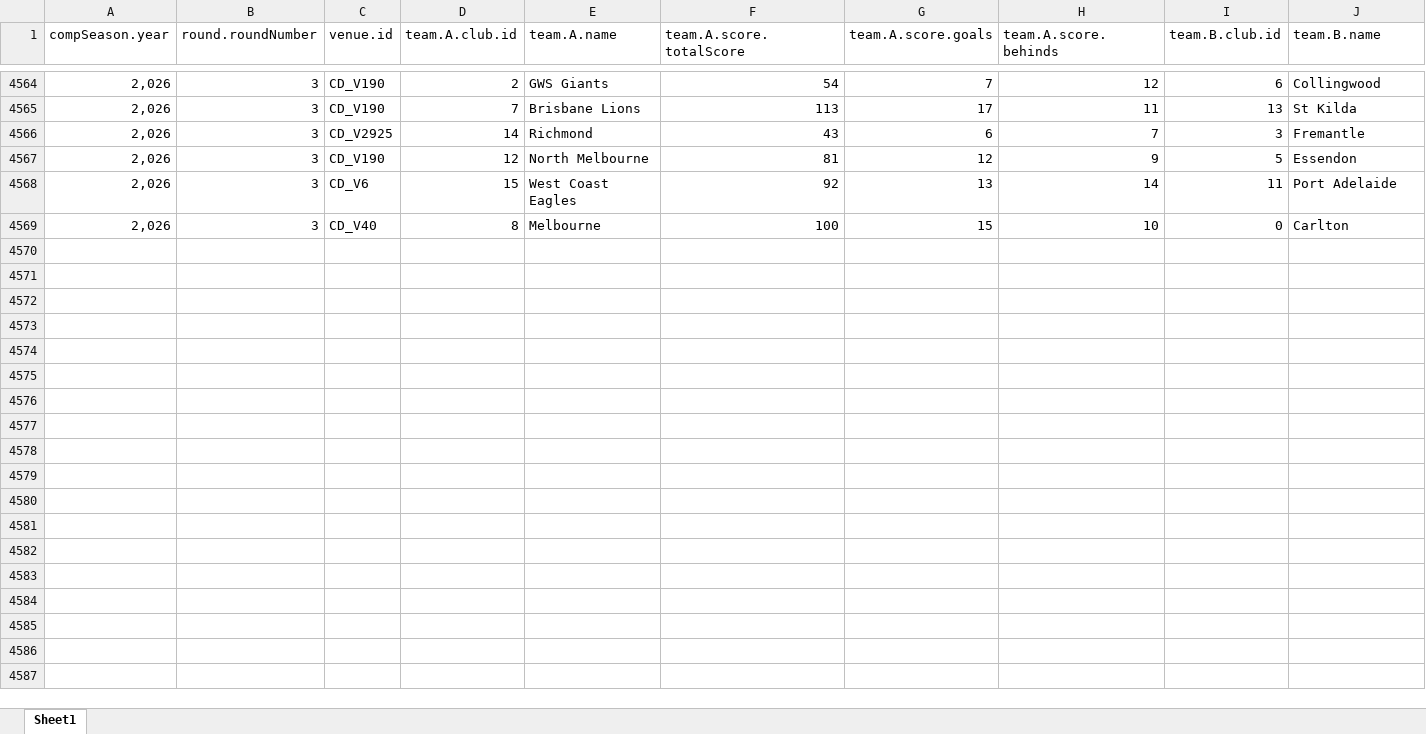
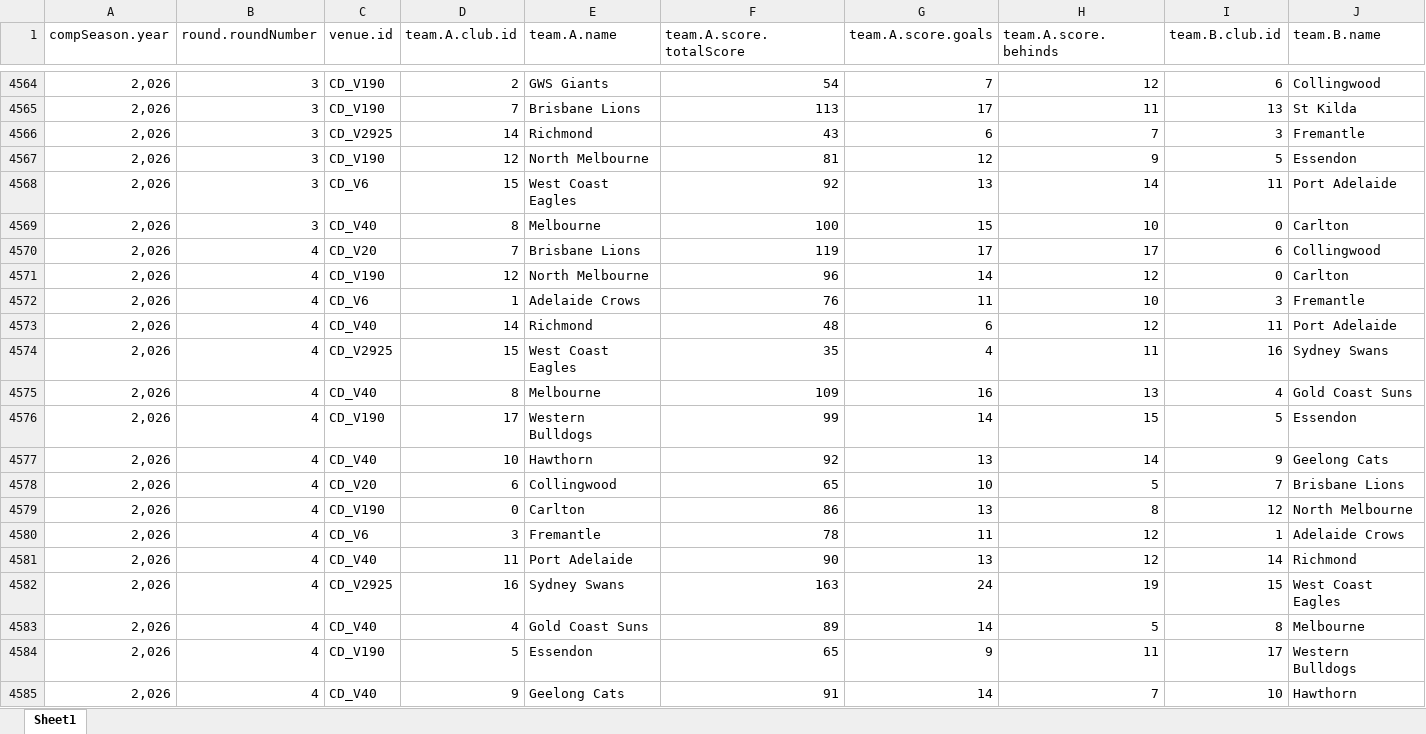
Before and after one commit to suttoe/AFLmodel, an Excel workbook: Data/matchesBothSides.xlsx, sheet Sheet1, drawn as a sheet; only a part is shown, gaps mark what is left out; values as stored, in another font and other column widths than the file's, no borders; table styles not drawn; rows hold the shown columns only; the diff names each change by its address in the sheet, - before the commit and + after, or states it on an @@ line.

Commit message:
round 5

```diff
--- a/Data/matchesBothSides.xlsx (sheet Sheet1)
+++ b/Data/matchesBothSides.xlsx (sheet Sheet1)
+row 4570: 2,026 | 4 | CD_V20 | 7 | Brisbane Lions | 119 | 17 | 17 | 6 | Collingwood
+row 4571: 2,026 | 4 | CD_V190 | 12 | North Melbourne | 96 | 14 | 12 | 0 | Carlton
+row 4572: 2,026 | 4 | CD_V6 | 1 | Adelaide Crows | 76 | 11 | 10 | 3 | Fremantle
+row 4573: 2,026 | 4 | CD_V40 | 14 | Richmond | 48 | 6 | 12 | 11 | Port Adelaide
+row 4574: 2,026 | 4 | CD_V2925 | 15 | West Coast Eagles | 35 | 4 | 11 | 16 | Sydney Swans
+row 4575: 2,026 | 4 | CD_V40 | 8 | Melbourne | 109 | 16 | 13 | 4 | Gold Coast Suns
+row 4576: 2,026 | 4 | CD_V190 | 17 | Western Bulldogs | 99 | 14 | 15 | 5 | Essendon
+row 4577: 2,026 | 4 | CD_V40 | 10 | Hawthorn | 92 | 13 | 14 | 9 | Geelong Cats
+row 4578: 2,026 | 4 | CD_V20 | 6 | Collingwood | 65 | 10 | 5 | 7 | Brisbane Lions
+row 4579: 2,026 | 4 | CD_V190 | 0 | Carlton | 86 | 13 | 8 | 12 | North Melbourne
+row 4580: 2,026 | 4 | CD_V6 | 3 | Fremantle | 78 | 11 | 12 | 1 | Adelaide Crows
+row 4581: 2,026 | 4 | CD_V40 | 11 | Port Adelaide | 90 | 13 | 12 | 14 | Richmond
+row 4582: 2,026 | 4 | CD_V2925 | 16 | Sydney Swans | 163 | 24 | 19 | 15 | West Coast Eagles
+row 4583: 2,026 | 4 | CD_V40 | 4 | Gold Coast Suns | 89 | 14 | 5 | 8 | Melbourne
+row 4584: 2,026 | 4 | CD_V190 | 5 | Essendon | 65 | 9 | 11 | 17 | Western Bulldogs
+row 4585: 2,026 | 4 | CD_V40 | 9 | Geelong Cats | 91 | 14 | 7 | 10 | Hawthorn
```
Also changed, not shown: Data/matchDay.xlsx, 3 other files.
